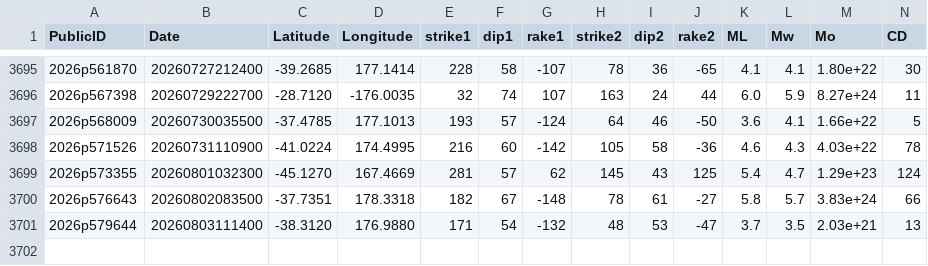
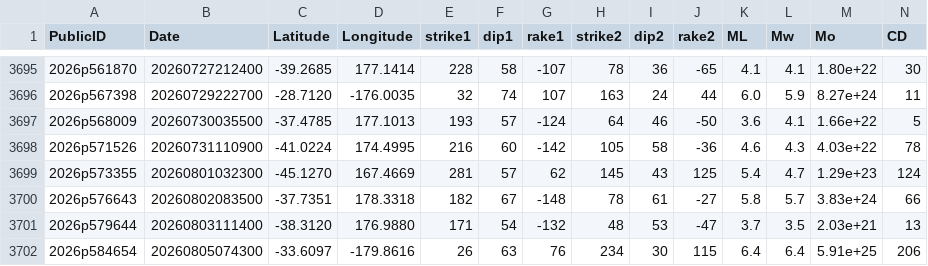
Before and after one commit to jristau/data, a CSV file: moment-tensor/GeoNet_CMT_solutions.csv, drawn as a sheet; only a part is shown, gaps mark what is left out; rows hold the shown columns only; the diff names each change by its address in the sheet, - before the commit and + after, or states it on an @@ line.

Commit message:
Update CMT list 2026p584654

```diff
--- a/moment-tensor/GeoNet_CMT_solutions.csv
+++ b/moment-tensor/GeoNet_CMT_solutions.csv
+row 3702: 2026p584654 | 20260805074300 | -33.6097 | -179.8616 | 26 | 63 | 76 | 234 | 30 | 115 | 6.4 | 6.4 | 5.91e+25 | 206
```
